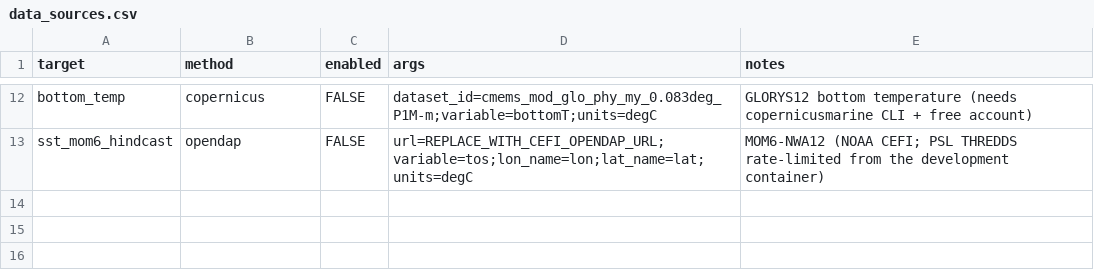
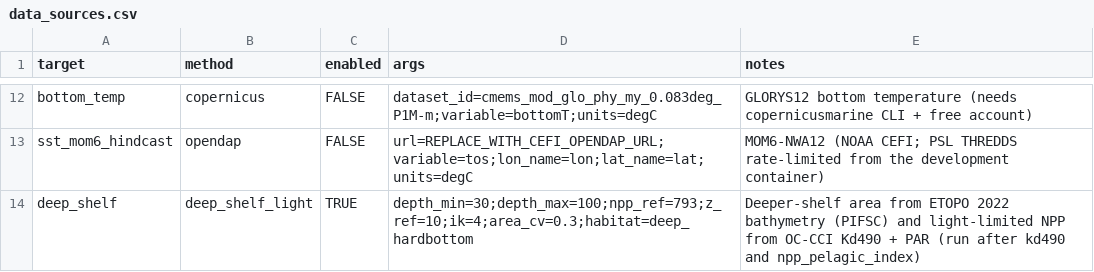
Before and after one commit to mattwoodstock/CaribTrophicTransfer, a CSV file: Projects/StCroix_Trap/data/data_sources.csv, drawn as a sheet; only a part is shown, gaps mark what is left out; the diff names each change by its address in the sheet, - before the commit and + after, or states it on an @@ line.

```diff
--- a/Projects/StCroix_Trap/data/data_sources.csv
+++ b/Projects/StCroix_Trap/data/data_sources.csv
+row 14: deep_shelf | deep_shelf_light | TRUE | depth_min=30;depth_max=100;npp_ref=793;z_ref=10;ik=4;area_cv=0.3;habitat=deep_hardbottom | Deeper-shelf area from ETOPO 2022 bathymetry (PIFSC) and light-limited NPP from OC-CCI Kd490 + PAR (run after kd490 and npp_pelagic_index)
```
Also changed, not shown: Projects/StCroix_Trap/data/acquired/acquisition_log.csv, Projects/StCroix_Trap/data/acquired/habitats.csv, 24 other files.
